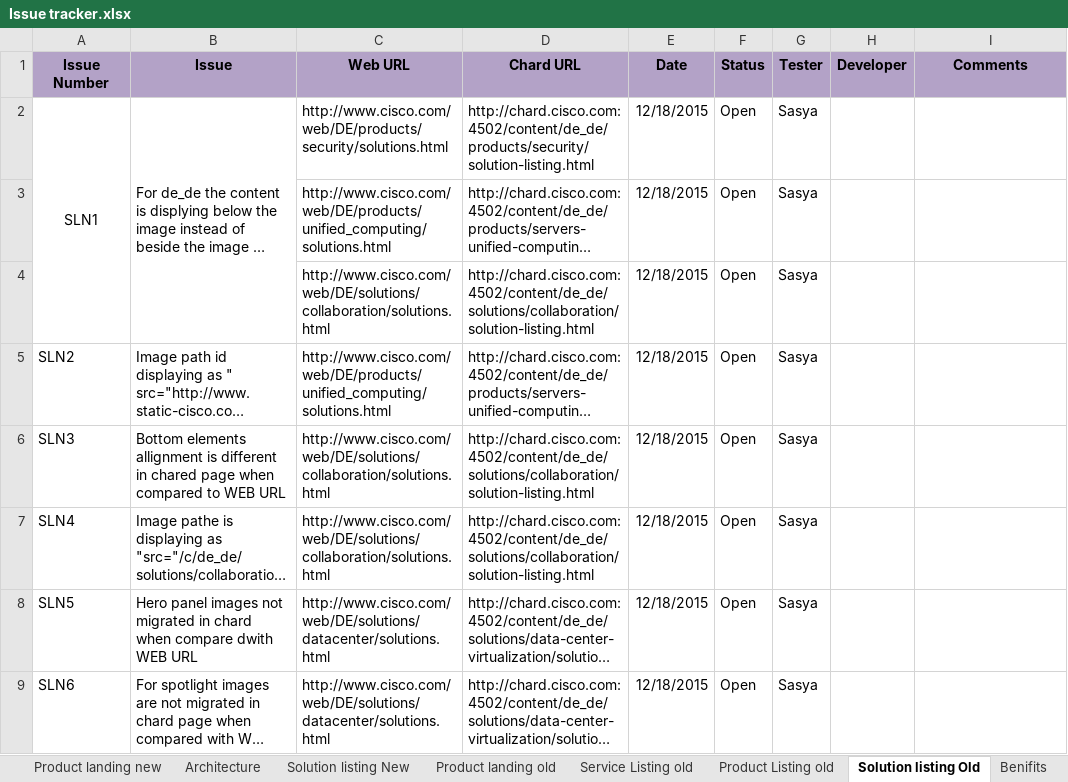
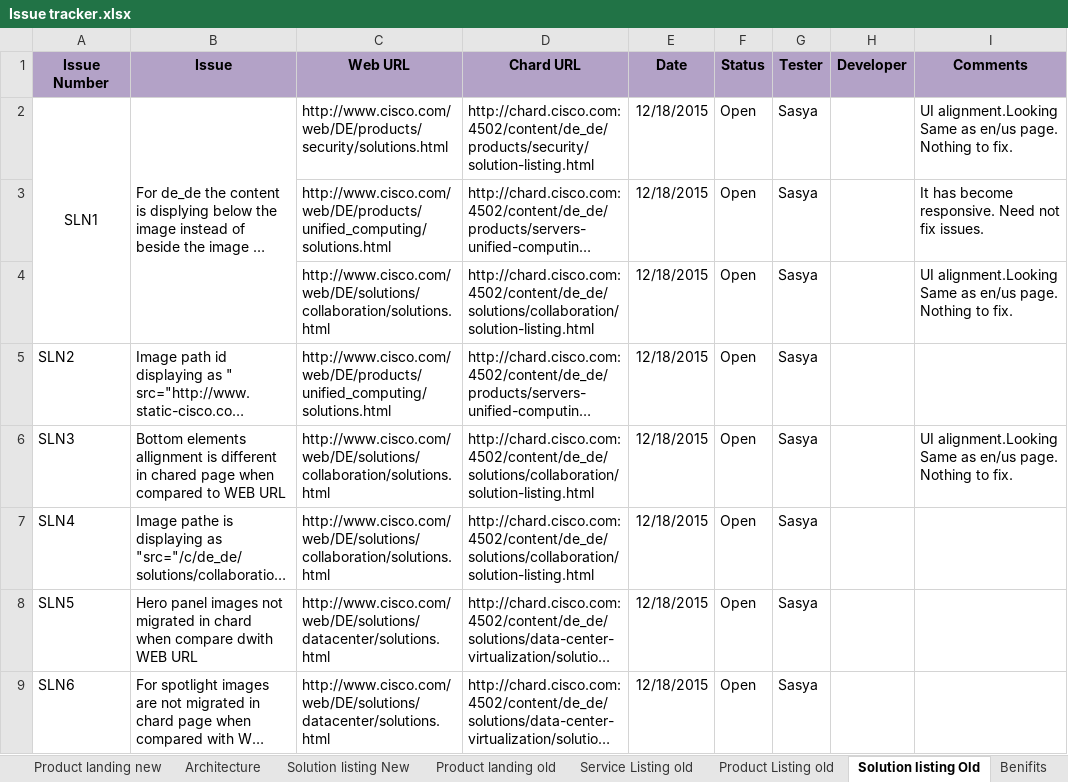
Before and after one commit to shreyabhatnagar/OVWMigration, an Excel workbook: docs/QA/Issue tracker.xlsx, sheet Solution listing Old, drawn as a sheet; long unchanged cells end in …; values as stored, in another font and other column widths than the file's, no borders; the diff names each change by its address in the sheet, - before the commit and + after, or states it on an @@ line.

Commit message:
Issues fixed and updated the excel.

```diff
--- a/docs/QA/Issue tracker.xlsx (sheet Solution listing Old)
+++ b/docs/QA/Issue tracker.xlsx (sheet Solution listing Old)
-I2 (Comments): (empty)
+I2 (Comments): UI alignment.Looking Same as en/us page. Nothing to fix.
-I3 (Comments): (empty)
+I3 (Comments): It has become responsive. Need not fix issues.
-I4 (Comments): (empty)
+I4 (Comments): UI alignment.Looking Same as en/us page. Nothing to fix.
-I6 (Comments): (empty)
+I6 (Comments): UI alignment.Looking Same as en/us page. Nothing to fix.
```
Also changed, not shown: sheet Product Listing old, 1 other file.
